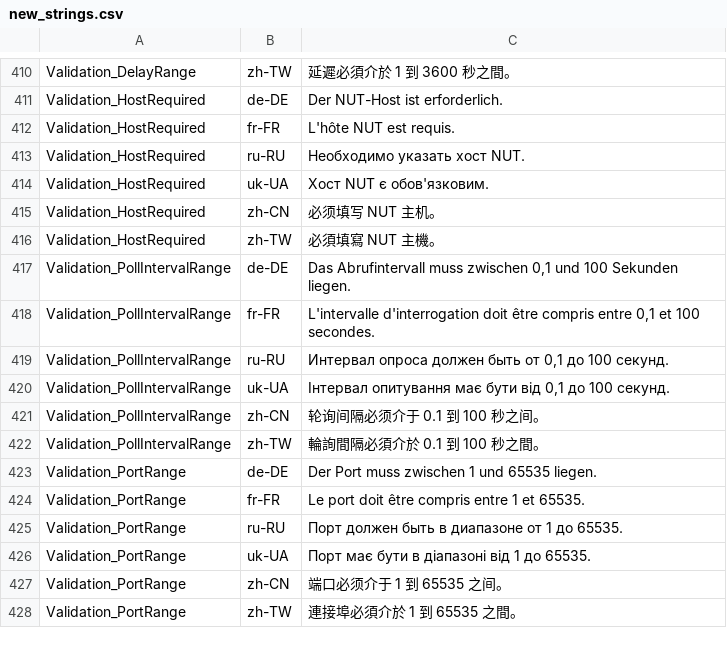
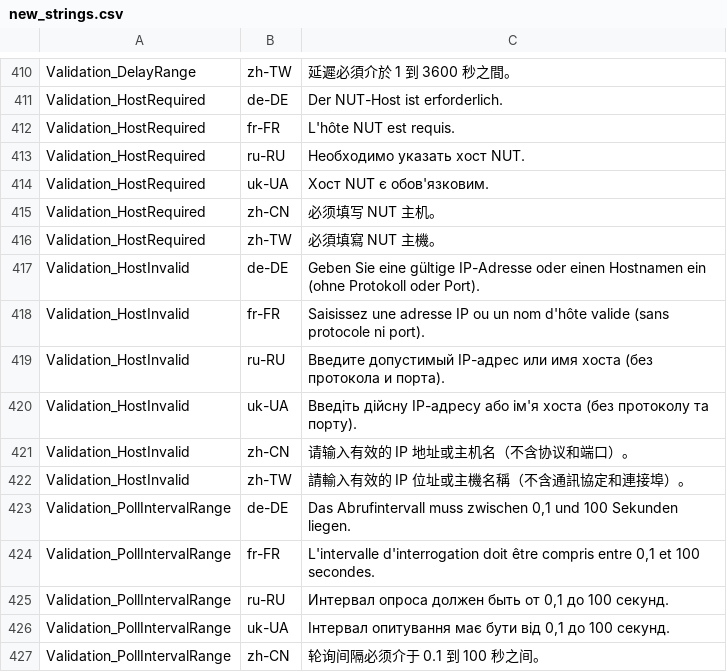
Before and after one commit to SebastianOehm/Coco.Nut, a CSV file: tools/TranslationImport/new_strings.csv, drawn as a sheet; only a part is shown, gaps mark what is left out; the shorter side is filled out with more unchanged rows.

```diff
--- a/tools/TranslationImport/new_strings.csv
+++ b/tools/TranslationImport/new_strings.csv
@@ -416,2 +416,8 @@ Validation_HostRequired,zh-CN,必须填写 NUT 主机。
 Validation_HostRequired,zh-TW,必須填寫 NUT 主機。
+Validation_HostInvalid,de-DE,Geben Sie eine gültige IP-Adresse oder einen Hostnamen ein (ohne Protokoll oder Port).
+Validation_HostInvalid,fr-FR,Saisissez une adresse IP ou un nom d'hôte valide (sans protocole ni port).
+Validation_HostInvalid,ru-RU,Введите допустимый IP-адрес или имя хоста (без протокола и порта).
+Validation_HostInvalid,uk-UA,Введіть дійсну IP-адресу або ім'я хоста (без протоколу та порту).
+Validation_HostInvalid,zh-CN,请输入有效的 IP 地址或主机名（不含协议和端口）。
+Validation_HostInvalid,zh-TW,請輸入有效的 IP 位址或主機名稱（不含通訊協定和連接埠）。
 Validation_PollIntervalRange,de-DE,"Das Abrufintervall muss zwischen 0,1 und 100 Sekunden liegen."
```
Also changed, not shown: 13 other files.
